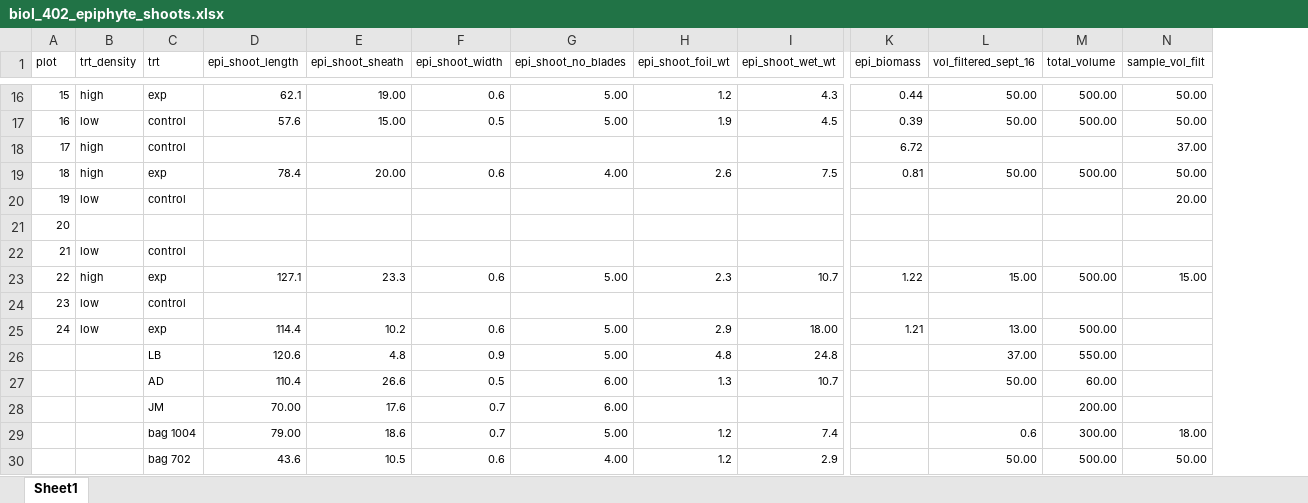
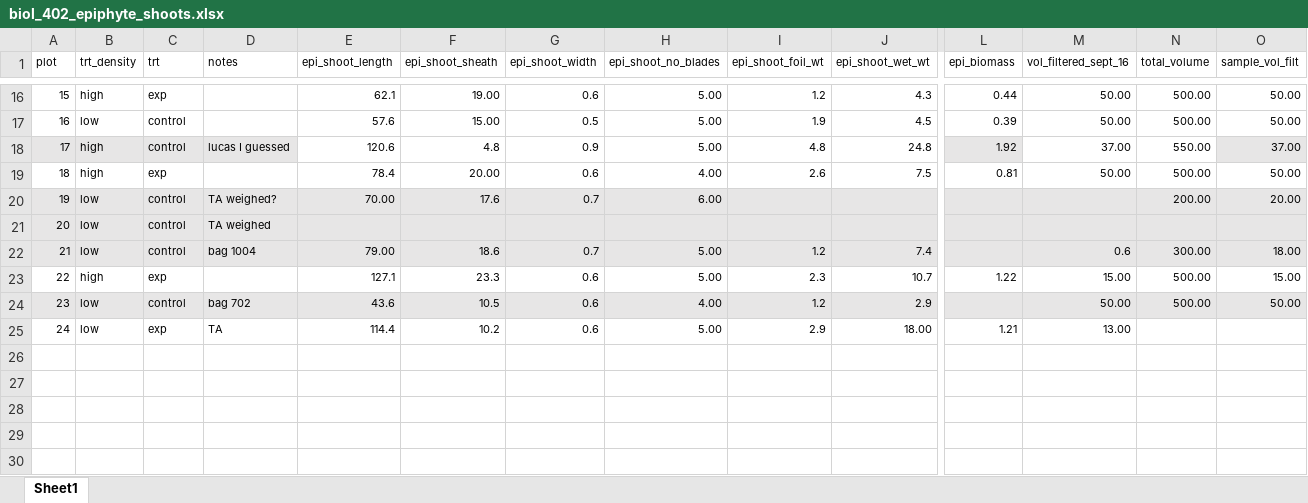
Before and after one commit to OConnor-Lab-UBC/Biol_402_2025, an Excel workbook: biol_402_epiphyte_shoots.xlsx, sheet Sheet1, drawn as a sheet; only a part is shown, gaps mark what is left out; values as stored, in another font and other column widths than the file's, no borders; removed rows and columns are numbered as before the commit, all else as after; rows hold the shown columns only; the diff covers the shown part only; the diff names each change by its address in the sheet, - before the commit and + after, or states it on an @@ line.

```diff
--- a/biol_402_epiphyte_shoots.xlsx (sheet Sheet1)
+++ b/biol_402_epiphyte_shoots.xlsx (sheet Sheet1)
+column D (notes), rows 18-21: lucas I guessed |  | TA weighed? | TA weighed; row 25: TA
-A18:C18 fill: none
+A18:C18 fill: #E7E6E6
-E18 (epi_shoot_length): (empty)
+E18 (epi_shoot_length): 120.6
-F18 (epi_shoot_sheath): (empty)
+F18 (epi_shoot_sheath): 4.8
-G18 (epi_shoot_width): (empty)
+G18 (epi_shoot_width): 0.9
-H18 (epi_shoot_no_blades): (empty)
+H18 (epi_shoot_no_blades): 5.00
-I18 (epi_shoot_foil_wt): (empty)
+I18 (epi_shoot_foil_wt): 4.8
-J18 (epi_shoot_wet_wt): (empty)
+J18 (epi_shoot_wet_wt): 24.8
-L18 fill: none
+L18 fill: #E7E6E6
-L18 (epi_biomass): 6.72
+L18 (epi_biomass): 1.92
-M18 (vol_filtered_sept_16): (empty)
+M18 (vol_filtered_sept_16): 37.00
-N18 (total_volume): (empty)
+N18 (total_volume): 550.00
-O18 fill: none
+O18 fill: #E7E6E6
-A20:C21 fill: none
+A20:C21 fill: #E7E6E6
-E20 (epi_shoot_length): (empty)
+E20 (epi_shoot_length): 70.00
-E20:O21 fill: none
+E20:O21 fill: #E7E6E6
-F20 (epi_shoot_sheath): (empty)
+F20 (epi_shoot_sheath): 17.6
-G20 (epi_shoot_width): (empty)
+G20 (epi_shoot_width): 0.7
-H20 (epi_shoot_no_blades): (empty)
+H20 (epi_shoot_no_blades): 6.00
-N20 (total_volume): (empty)
+N20 (total_volume): 200.00
-B21 (trt_density): (empty)
+B21 (trt_density): low
-C21 (trt): (empty)
+C21 (trt): control
-row 22: 21 | low | control
+row 22: 21 | low | control | bag 1004 | 79.00 | 18.6 | 0.7 | 5.00 | 1.2 | 7.4 |  | 0.6 | 300.00 | 18.00
-row 24: 23 | low | control
+row 24: 23 | low | control | bag 702 | 43.6 | 10.5 | 0.6 | 4.00 | 1.2 | 2.9 |  | 50.00 | 500.00 | 50.00
-N25 (total_volume): 500.00
+N25 (total_volume): (empty)
-row 26:  |  | LB | 120.6 | 4.8 | 0.9 | 5.00 | 4.8 | 24.8 |  | 37.00 | 550.00
-row 27:  |  | AD | 110.4 | 26.6 | 0.5 | 6.00 | 1.3 | 10.7 |  | 50.00 | 60.00
-row 28:  |  | JM | 70.00 | 17.6 | 0.7 | 6.00 |  |  |  |  | 200.00
-row 29:  |  | bag 1004 | 79.00 | 18.6 | 0.7 | 5.00 | 1.2 | 7.4 |  | 0.6 | 300.00 | 18.00
-row 30:  |  | bag 702 | 43.6 | 10.5 | 0.6 | 4.00 | 1.2 | 2.9 |  | 50.00 | 500.00 | 50.00
```
Also changed, not shown: 1 added row, 1 removed row, 25 edited cells, cell formats and row numbers in column A elsewhere in this sheet, formulas that keep their value, 4 other files.
